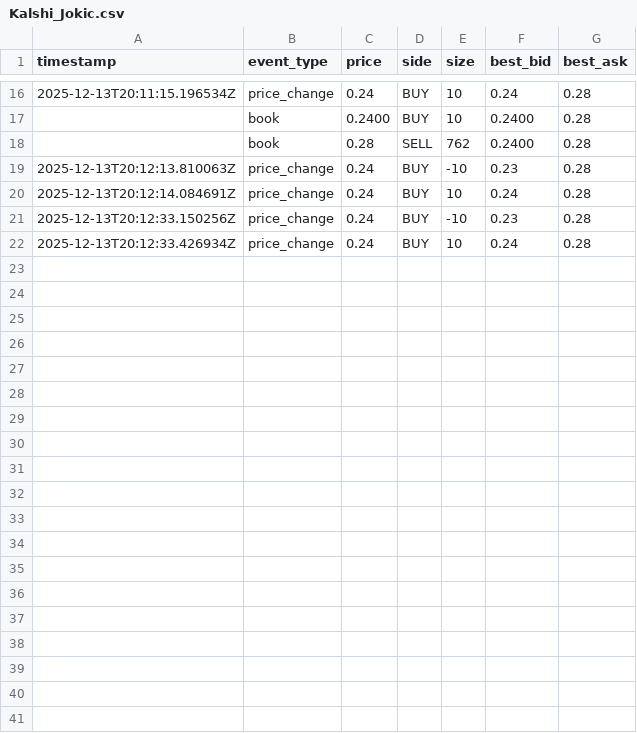
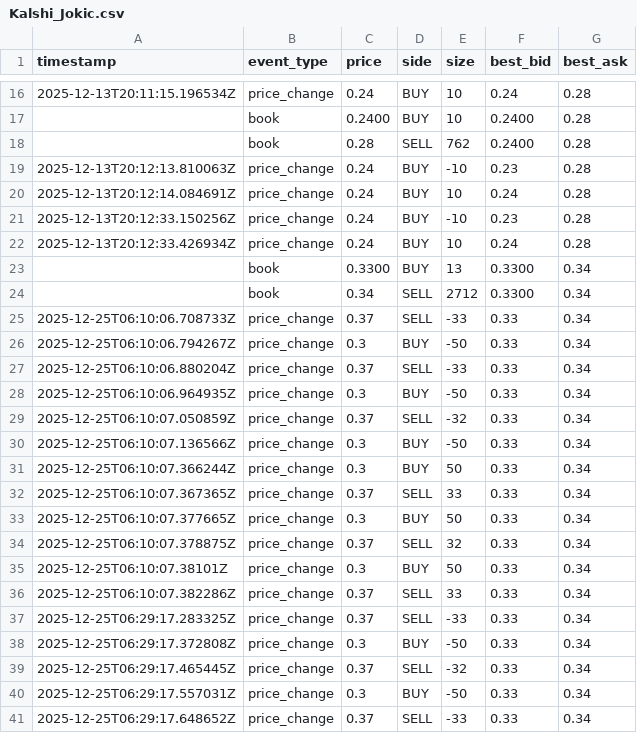
Before and after one commit to SagnikBhadra/Arbitrage-Betting, a CSV file: Kalshi_Jokic.csv, drawn as a sheet; only a part is shown, gaps mark what is left out; the diff covers the shown part only; the diff names each change by its address in the sheet, - before the commit and + after, or states it on an @@ line.

```diff
--- a/Kalshi_Jokic.csv
+++ b/Kalshi_Jokic.csv
+row 23:  | book | 0.3300 | BUY | 13 | 0.3300 | 0.34
+row 24:  | book | 0.34 | SELL | 2712 | 0.3300 | 0.34
+row 25: 2025-12-25T06:10:06.708733Z | price_change | 0.37 | SELL | -33 | 0.33 | 0.34
+row 26: 2025-12-25T06:10:06.794267Z | price_change | 0.3 | BUY | -50 | 0.33 | 0.34
+row 27: 2025-12-25T06:10:06.880204Z | price_change | 0.37 | SELL | -33 | 0.33 | 0.34
+row 28: 2025-12-25T06:10:06.964935Z | price_change | 0.3 | BUY | -50 | 0.33 | 0.34
+row 29: 2025-12-25T06:10:07.050859Z | price_change | 0.37 | SELL | -32 | 0.33 | 0.34
+row 30: 2025-12-25T06:10:07.136566Z | price_change | 0.3 | BUY | -50 | 0.33 | 0.34
+row 31: 2025-12-25T06:10:07.366244Z | price_change | 0.3 | BUY | 50 | 0.33 | 0.34
+row 32: 2025-12-25T06:10:07.367365Z | price_change | 0.37 | SELL | 33 | 0.33 | 0.34
+row 33: 2025-12-25T06:10:07.377665Z | price_change | 0.3 | BUY | 50 | 0.33 | 0.34
+row 34: 2025-12-25T06:10:07.378875Z | price_change | 0.37 | SELL | 32 | 0.33 | 0.34
+row 35: 2025-12-25T06:10:07.38101Z | price_change | 0.3 | BUY | 50 | 0.33 | 0.34
+row 36: 2025-12-25T06:10:07.382286Z | price_change | 0.37 | SELL | 33 | 0.33 | 0.34
+row 37: 2025-12-25T06:29:17.283325Z | price_change | 0.37 | SELL | -33 | 0.33 | 0.34
+row 38: 2025-12-25T06:29:17.372808Z | price_change | 0.3 | BUY | -50 | 0.33 | 0.34
+row 39: 2025-12-25T06:29:17.465445Z | price_change | 0.37 | SELL | -32 | 0.33 | 0.34
+row 40: 2025-12-25T06:29:17.557031Z | price_change | 0.3 | BUY | -50 | 0.33 | 0.34
+row 41: 2025-12-25T06:29:17.648652Z | price_change | 0.37 | SELL | -33 | 0.33 | 0.34
```
Also changed, not shown: 9 added rows elsewhere in this file, Kalshi_Luka.csv, Kalshi_Shai.csv, 9 other files.
